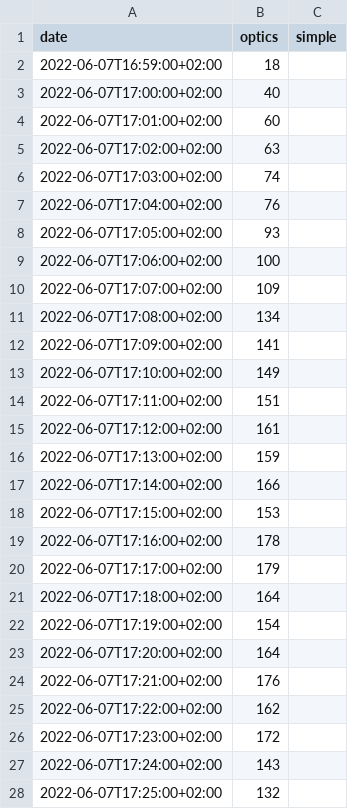
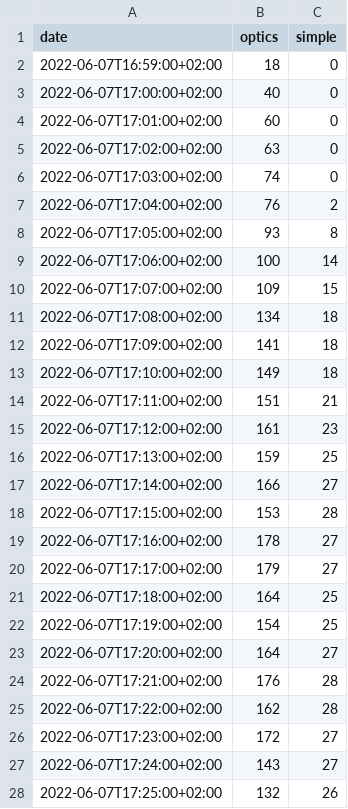
Before and after one commit to raporpe/final-degree-project, a CSV file: scripts/second.csv, drawn as a sheet; only a part is shown; the diff covers the shown part only.

```diff
--- a/scripts/second.csv
+++ b/scripts/second.csv
@@ -1,28 +1,28 @@
 date,optics,simple
-2022-06-07T16:59:00+02:00,18,
-2022-06-07T17:00:00+02:00,40,
-2022-06-07T17:01:00+02:00,60,
-2022-06-07T17:02:00+02:00,63,
-2022-06-07T17:03:00+02:00,74,
-2022-06-07T17:04:00+02:00,76,
-2022-06-07T17:05:00+02:00,93,
-2022-06-07T17:06:00+02:00,100,
-2022-06-07T17:07:00+02:00,109,
-2022-06-07T17:08:00+02:00,134,
-2022-06-07T17:09:00+02:00,141,
-2022-06-07T17:10:00+02:00,149,
-2022-06-07T17:11:00+02:00,151,
-2022-06-07T17:12:00+02:00,161,
-2022-06-07T17:13:00+02:00,159,
-2022-06-07T17:14:00+02:00,166,
-2022-06-07T17:15:00+02:00,153,
-2022-06-07T17:16:00+02:00,178,
-2022-06-07T17:17:00+02:00,179,
-2022-06-07T17:18:00+02:00,164,
-2022-06-07T17:19:00+02:00,154,
-2022-06-07T17:20:00+02:00,164,
-2022-06-07T17:21:00+02:00,176,
-2022-06-07T17:22:00+02:00,162,
-2022-06-07T17:23:00+02:00,172,
-2022-06-07T17:24:00+02:00,143,
-2022-06-07T17:25:00+02:00,132,
+2022-06-07T16:59:00+02:00,18,0
+2022-06-07T17:00:00+02:00,40,0
+2022-06-07T17:01:00+02:00,60,0
+2022-06-07T17:02:00+02:00,63,0
+2022-06-07T17:03:00+02:00,74,0
+2022-06-07T17:04:00+02:00,76,2
+2022-06-07T17:05:00+02:00,93,8
+2022-06-07T17:06:00+02:00,100,14
+2022-06-07T17:07:00+02:00,109,15
+2022-06-07T17:08:00+02:00,134,18
+2022-06-07T17:09:00+02:00,141,18
+2022-06-07T17:10:00+02:00,149,18
+2022-06-07T17:11:00+02:00,151,21
+2022-06-07T17:12:00+02:00,161,23
+2022-06-07T17:13:00+02:00,159,25
+2022-06-07T17:14:00+02:00,166,27
+2022-06-07T17:15:00+02:00,153,28
+2022-06-07T17:16:00+02:00,178,27
+2022-06-07T17:17:00+02:00,179,27
+2022-06-07T17:18:00+02:00,164,25
+2022-06-07T17:19:00+02:00,154,25
+2022-06-07T17:20:00+02:00,164,27
+2022-06-07T17:21:00+02:00,176,28
+2022-06-07T17:22:00+02:00,162,28
+2022-06-07T17:23:00+02:00,172,27
+2022-06-07T17:24:00+02:00,143,27
+2022-06-07T17:25:00+02:00,132,26
```
Also changed, not shown: 155 edited cells elsewhere in this file, scripts/first.csv, scripts/fourth.csv, 1 other file.
